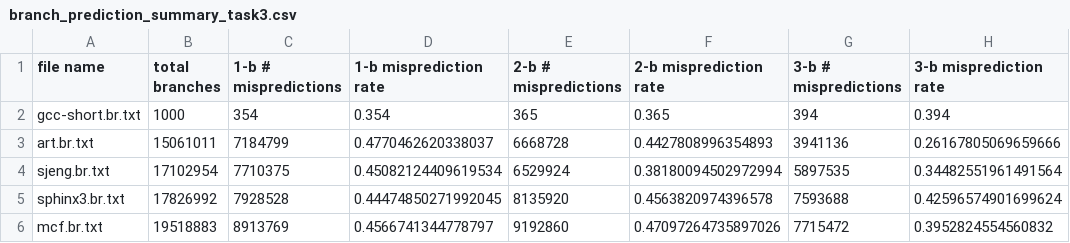
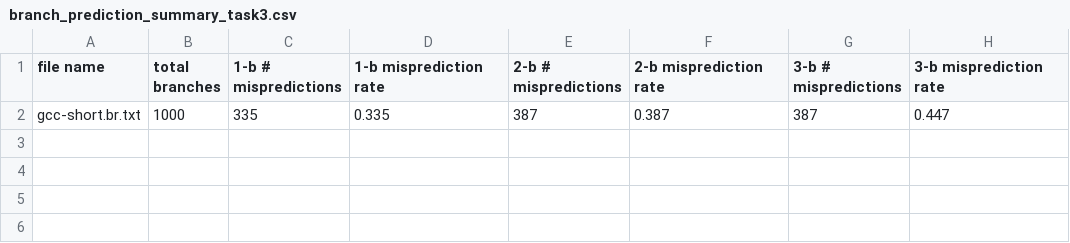
Before and after one commit to DKrakauer/coen313project, a CSV file: branch_prediction_summary_task3.csv, drawn as a sheet.

```diff
--- a/branch_prediction_summary_task3.csv
+++ b/branch_prediction_summary_task3.csv
@@ -1,6 +1,2 @@
 file name,total branches,1-b # mispredictions,1-b misprediction rate,2-b # mispredictions,2-b misprediction rate,3-b # mispredictions,3-b misprediction rate
-gcc-short.br.txt,1000,354,0.354,365,0.365,394,0.394
-art.br.txt,15061011,7184799,0.4770462620338037,6668728,0.4427808996354893,3941136,0.26167805069659666
-sjeng.br.txt,17102954,7710375,0.45082124409619534,6529924,0.38180094502972994,5897535,0.34482551961491564
-sphinx3.br.txt,17826992,7928528,0.44474850271992045,8135920,0.4563820974396578,7593688,0.42596574901699624
-mcf.br.txt,19518883,8913769,0.4566741344778797,9192860,0.47097264735897026,7715472,0.3952824554560832
+gcc-short.br.txt,1000,335,0.335,387,0.387,387,0.447
```
Also changed, not shown: 1 other file.
